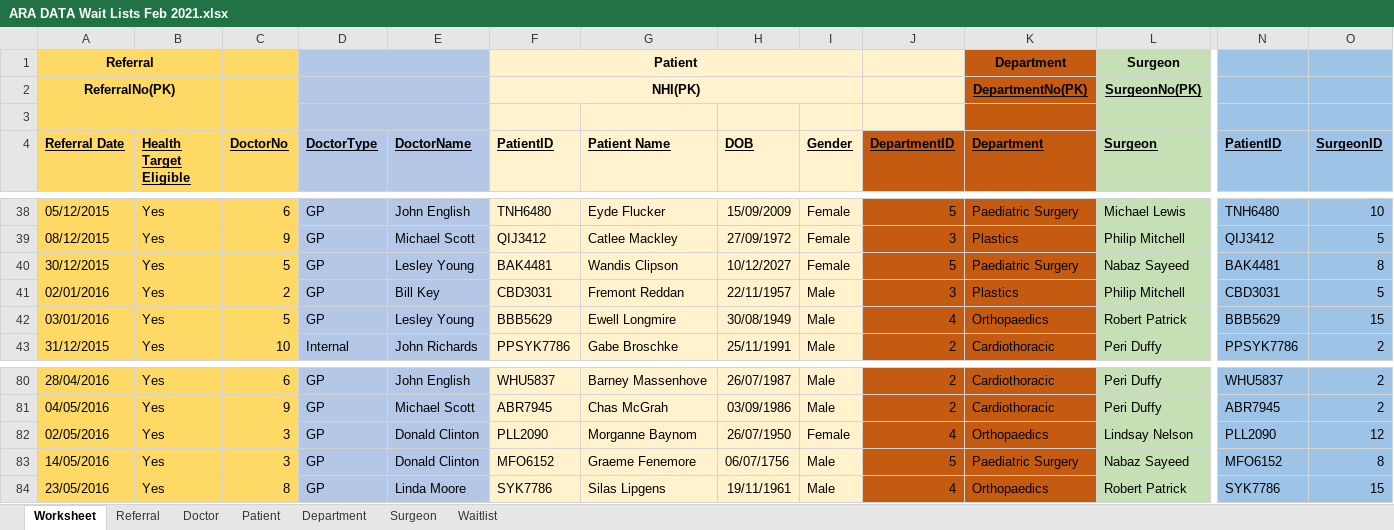
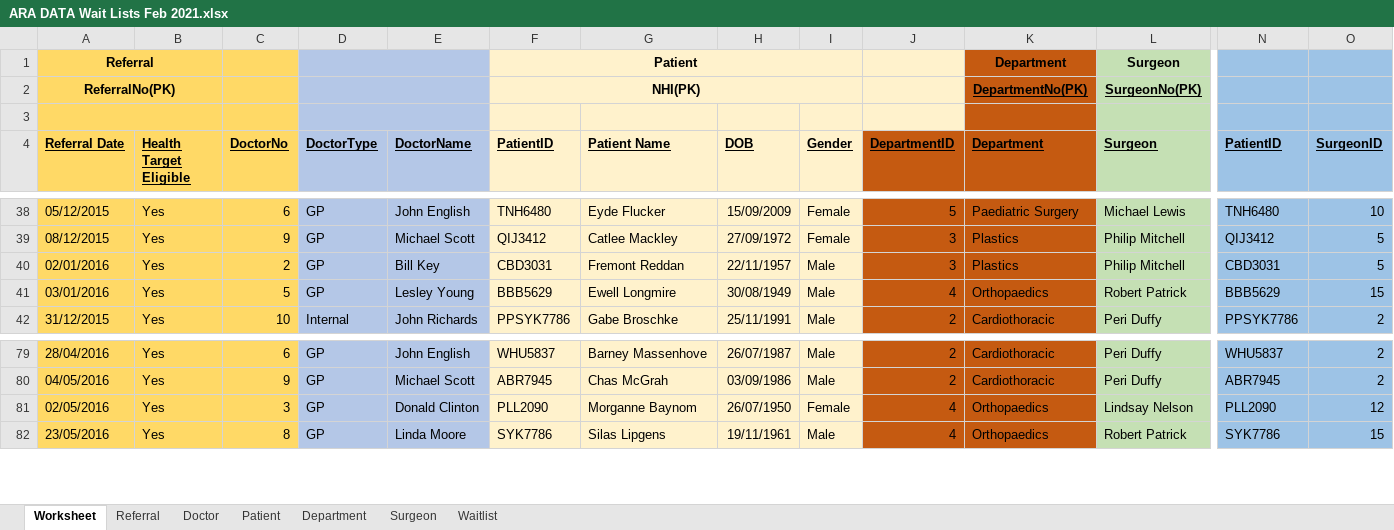
Before and after one commit to gian223/Database_ass_1, an Excel workbook: ARA DATA Wait Lists Feb 2021.xlsx, sheet Worksheet, drawn as a sheet; only a part is shown, gaps mark what is left out; values as stored, in another font and other column widths than the file's, no borders; conditional formats not drawn; rows hold the shown columns only; the diff names each change by its address in the sheet, - before the commit and + after, or states it on an @@ line.

```diff
--- a/ARA DATA Wait Lists Feb 2021.xlsx (sheet Worksheet)
+++ b/ARA DATA Wait Lists Feb 2021.xlsx (sheet Worksheet)
-row 40: 30/12/2015 | Yes | 5 | GP | Lesley Young | BAK4481 | Wandis Clipson | 10/12/2027 | Female | 5 | Paediatric Surgery | Nabaz Sayeed | BAK4481 | 8
-row 83: 14/05/2016 | Yes | 3 | GP | Donald Clinton | MFO6152 | Graeme Fenemore | 06/07/1756 | Male | 5 | Paediatric Surgery | Nabaz Sayeed | MFO6152 | 8
```
Also changed, not shown: sheet Referral, sheet Patient, sheet Waitlist, sheet Department, sheet Surgeon, 9 other files.
